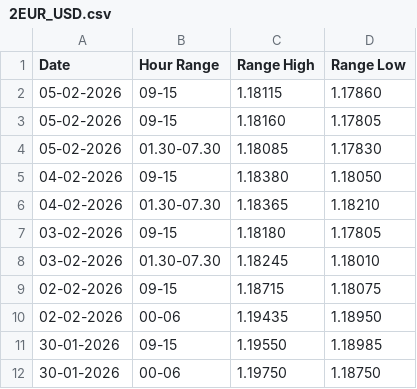
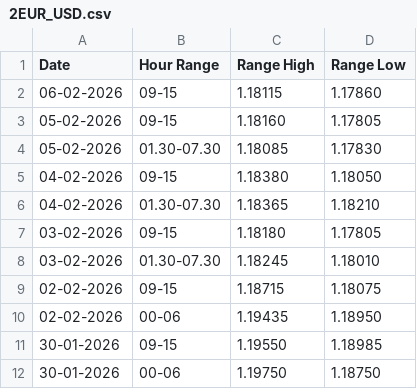
Before and after one commit to ra2607Alessandro/monte_carlo_learning, a CSV file: 2EUR_USD.csv, drawn as a sheet.

Commit message:
mass

```diff
--- a/2EUR_USD.csv
+++ b/2EUR_USD.csv
@@ -1,3 +1,3 @@
 Date,Hour Range,Range High,Range Low
-05-02-2026,09-15,1.18115,1.17860
+06-02-2026,09-15,1.18115,1.17860
 05-02-2026,09-15,1.18160,1.17805
```
